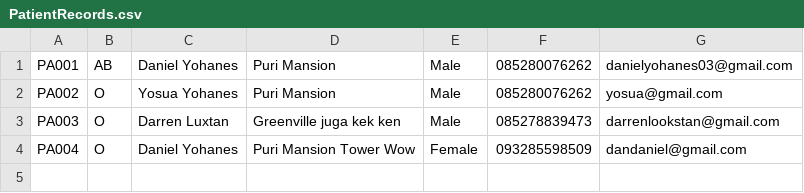
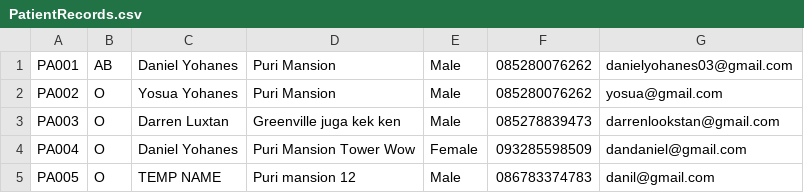
Before and after one commit to Scleepy/HospitalManagementSystem, a CSV file: bin/Database/PatientRecords.csv, drawn as a sheet; the diff names each change by its address in the sheet, - before the commit and + after, or states it on an @@ line.

```diff
--- a/bin/Database/PatientRecords.csv
+++ b/bin/Database/PatientRecords.csv
+row 5: PA005 | O | TEMP NAME | Puri mansion 12 | Male | 086783374783 | danil@gmail.com
```
Also changed, not shown: bin/Database/AppointmentRecords.csv, src/Database/AppointmentRecords.csv, 35 other files.
